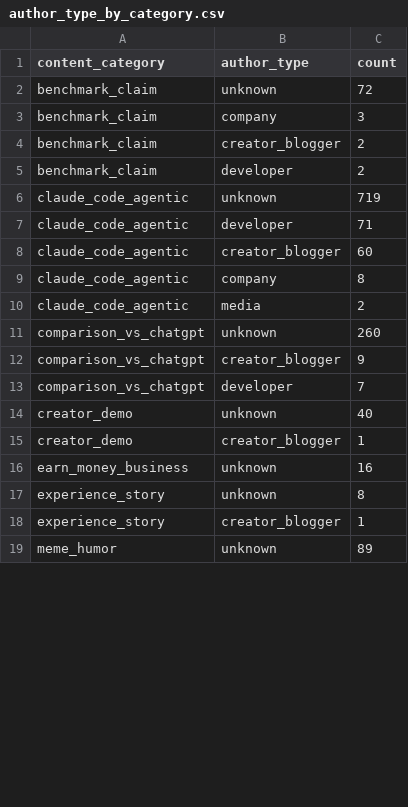
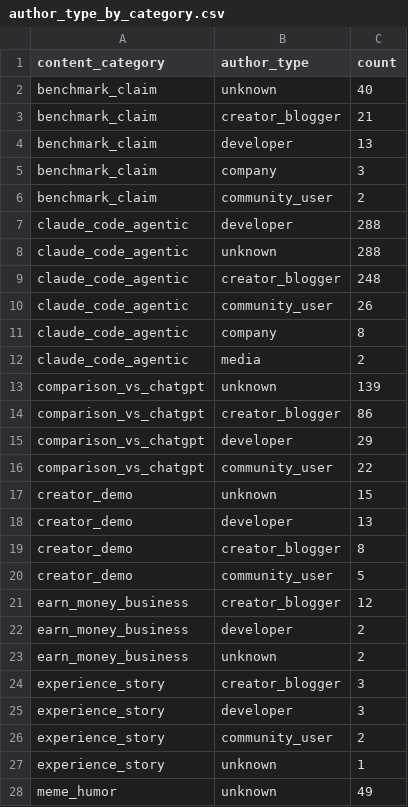
Before and after one commit to akonyakass/ldn, a CSV file: outputs/tables/author_type_by_category.csv, drawn as a sheet; only a part is shown; the diff covers the shown part only.

Commit message:
Improve author_type labeler: unknown 2776→1372 (↓50%), add community_user, richer dev/creator rules

```diff
--- a/outputs/tables/author_type_by_category.csv
+++ b/outputs/tables/author_type_by_category.csv
@@ -1,19 +1,28 @@
 content_category,author_type,count
-benchmark_claim,unknown,72
+benchmark_claim,unknown,40
+benchmark_claim,creator_blogger,21
+benchmark_claim,developer,13
 benchmark_claim,company,3
-benchmark_claim,creator_blogger,2
-benchmark_claim,developer,2
-claude_code_agentic,unknown,719
-claude_code_agentic,developer,71
-claude_code_agentic,creator_blogger,60
+benchmark_claim,community_user,2
+claude_code_agentic,developer,288
+claude_code_agentic,unknown,288
+claude_code_agentic,creator_blogger,248
+claude_code_agentic,community_user,26
 claude_code_agentic,company,8
 claude_code_agentic,media,2
-comparison_vs_chatgpt,unknown,260
-comparison_vs_chatgpt,creator_blogger,9
-comparison_vs_chatgpt,developer,7
-creator_demo,unknown,40
-creator_demo,creator_blogger,1
-earn_money_business,unknown,16
-experience_story,unknown,8
-experience_story,creator_blogger,1
-meme_humor,unknown,89
+comparison_vs_chatgpt,unknown,139
+comparison_vs_chatgpt,creator_blogger,86
+comparison_vs_chatgpt,developer,29
+comparison_vs_chatgpt,community_user,22
+creator_demo,unknown,15
+creator_demo,developer,13
+creator_demo,creator_blogger,8
+creator_demo,community_user,5
+earn_money_business,creator_blogger,12
+earn_money_business,developer,2
+earn_money_business,unknown,2
+experience_story,creator_blogger,3
+experience_story,developer,3
+experience_story,community_user,2
+experience_story,unknown,1
+meme_humor,unknown,49
```
Also changed, not shown: 20 added rows, 3 removed rows and 21 edited cells elsewhere in this file, outputs/tables/creator_vs_company.csv, outputs/tables/top_posts_by_platform.csv, 4 other files.
